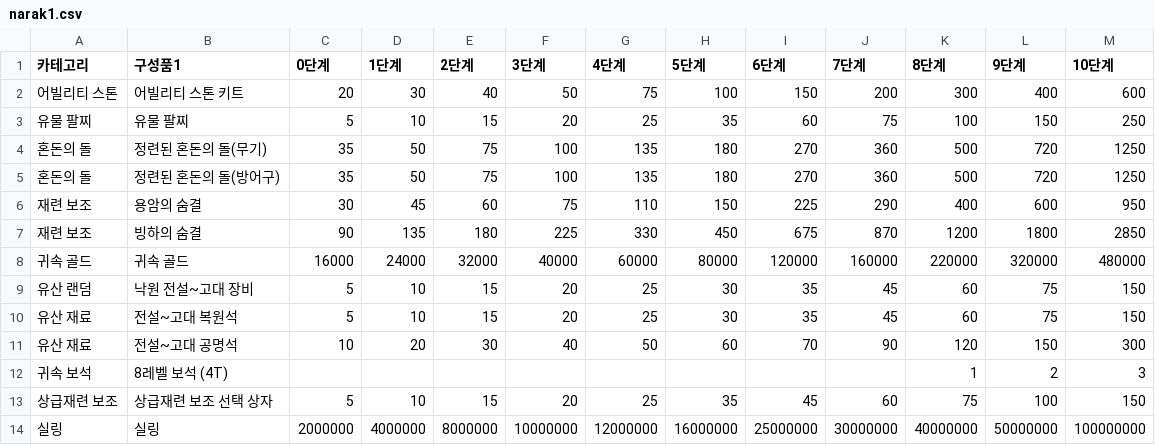
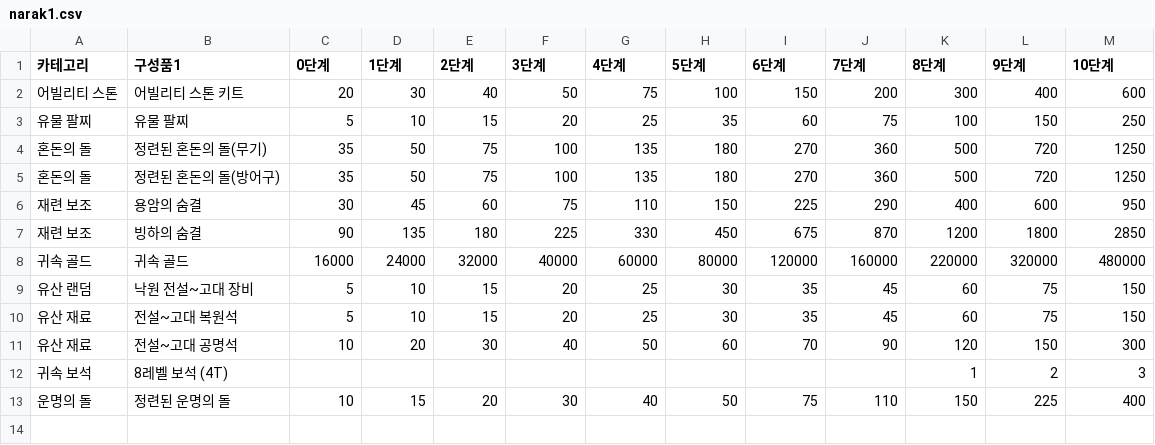
Before and after one commit to Salsalysj/gdok, a CSV file: narak1.csv, drawn as a sheet; removed rows and columns are numbered as before the commit, all else as after; the diff names each change by its address in the sheet, - before the commit and + after, or states it on an @@ line.

```diff
--- a/narak1.csv
+++ b/narak1.csv
-row 13: 상급재련 보조 | 상급재련 보조 선택 상자 | 5 | 10 | 15 | 20 | 25 | 35 | 45 | 60 | 75 | 100 | 150
-row 14: 실링 | 실링 | 2000000 | 4000000 | 8000000 | 10000000 | 12000000 | 16000000 | 25000000 | 30000000 | 40000000 | 50000000 | 100000000
+row 13: 운명의 돌 | 정련된 운명의 돌 | 10 | 15 | 20 | 30 | 40 | 50 | 75 | 110 | 150 | 225 | 400
```
Also changed, not shown: hell1.csv, hell2.csv, 20 other files.
